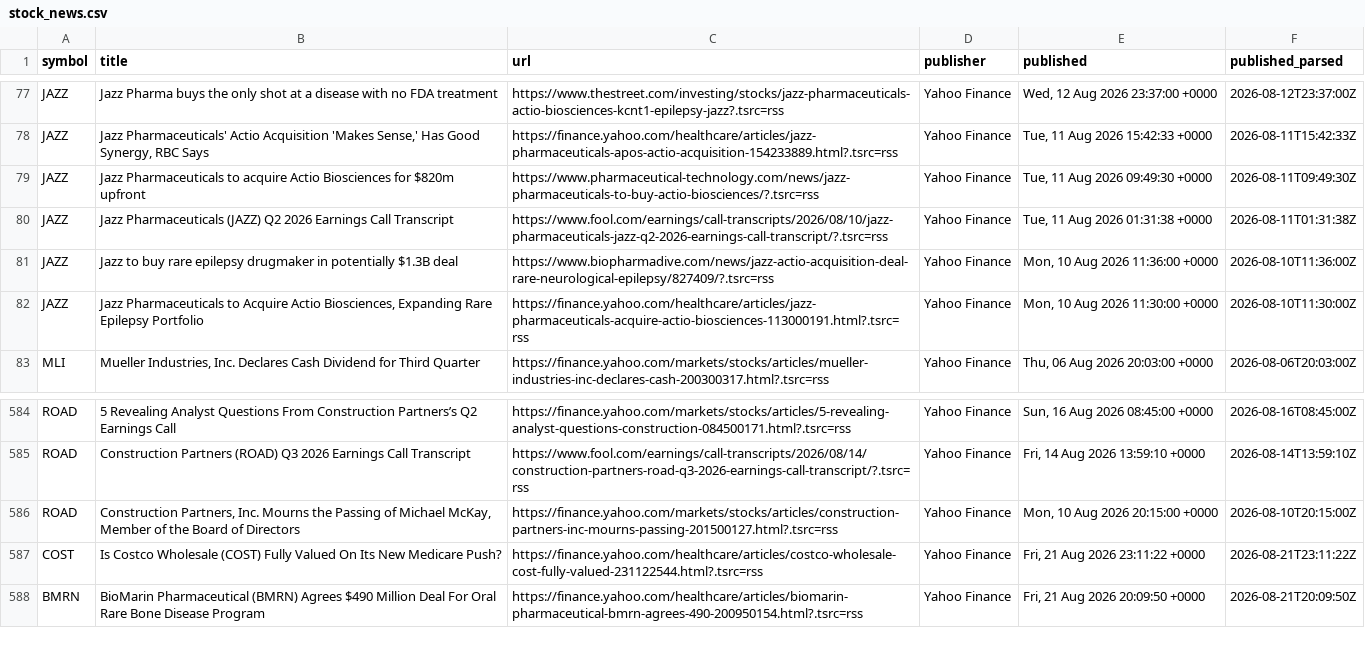
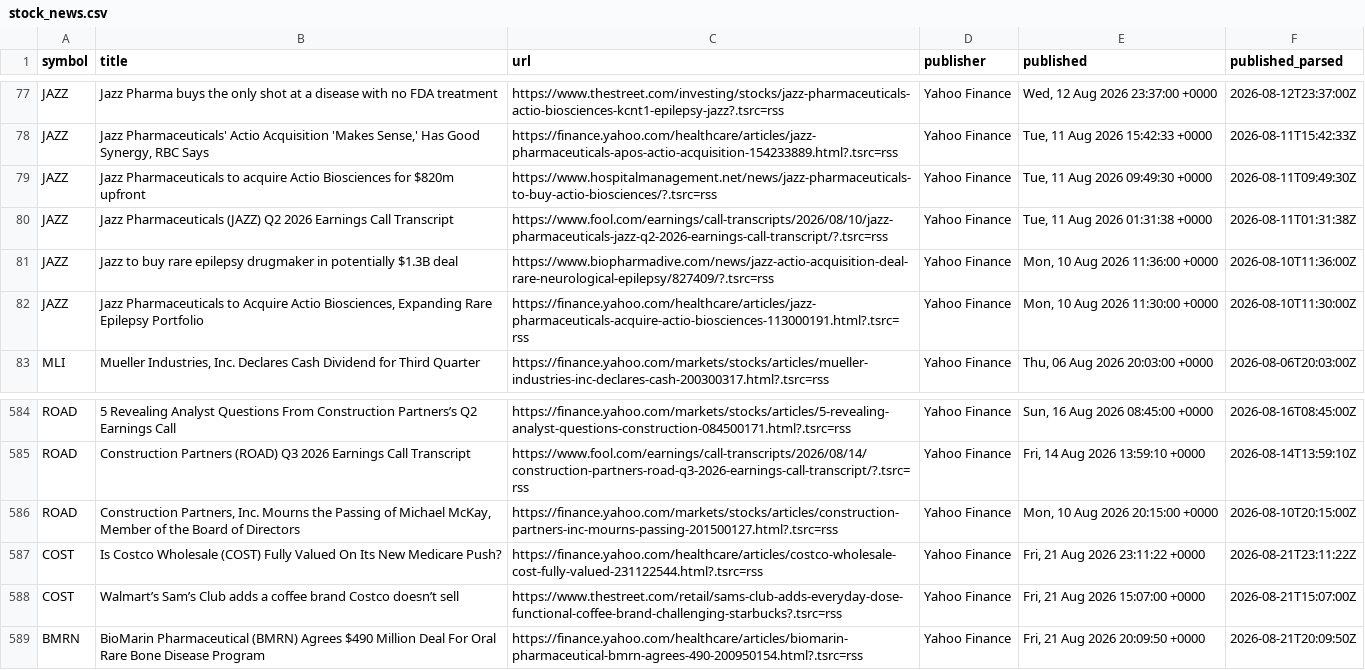
Before and after one commit to notrealmateja/r-screener, a CSV file: app/stock_news.csv, drawn as a sheet; only a part is shown, gaps mark what is left out; the diff covers the shown part only.

```diff
--- a/app/stock_news.csv
+++ b/app/stock_news.csv
@@ -78,3 +78,3 @@ JAZZ,Jazz Pharma buys the only shot at a disease with no FDA treatment,https://w
 JAZZ,"Jazz Pharmaceuticals' Actio Acquisition 'Makes Sense,' Has Good Synergy, RBC Says",https://finance.yahoo.com/healthcare/articles/jazz-pharmaceuticals-apos-actio-acquisition-154233889.html?.tsrc=rss,Yahoo Finance,"Tue, 11 Aug 2026 15:42:33 +0000",2026-08-11T15:42:33Z
-JAZZ,Jazz Pharmaceuticals to acquire Actio Biosciences for $820m upfront,https://www.pharmaceutical-technology.com/news/jazz-pharmaceuticals-to-buy-actio-biosciences/?.tsrc=rss,Yahoo Finance,"Tue, 11 Aug 2026 09:49:30 +0000",2026-08-11T09:49:30Z
+JAZZ,Jazz Pharmaceuticals to acquire Actio Biosciences for $820m upfront,https://www.hospitalmanagement.net/news/jazz-pharmaceuticals-to-buy-actio-biosciences/?.tsrc=rss,Yahoo Finance,"Tue, 11 Aug 2026 09:49:30 +0000",2026-08-11T09:49:30Z
 JAZZ,Jazz Pharmaceuticals (JAZZ) Q2 2026 Earnings Call Transcript,https://www.fool.com/earnings/call-transcripts/2026/08/10/jazz-pharmaceuticals-jazz-q2-2026-earnings-call-transcript/?.tsrc=rss,Yahoo Finance,"Tue, 11 Aug 2026 01:31:38 +0000",2026-08-11T01:31:38Z
@@ -587,2 +587,3 @@ ROAD,"Construction Partners, Inc. Mourns the Passing of Michael McKay, Member of
 COST,Is Costco Wholesale (COST) Fully Valued On Its New Medicare Push?,https://finance.yahoo.com/healthcare/articles/costco-wholesale-cost-fully-valued-231122544.html?.tsrc=rss,Yahoo Finance,"Fri, 21 Aug 2026 23:11:22 +0000",2026-08-21T23:11:22Z
+COST,Walmart’s Sam’s Club adds a coffee brand Costco doesn’t sell,https://www.thestreet.com/retail/sams-club-adds-everyday-dose-functional-coffee-brand-challenging-starbucks?.tsrc=rss,Yahoo Finance,"Fri, 21 Aug 2026 15:07:00 +0000",2026-08-21T15:07:00Z
 BMRN,BioMarin Pharmaceutical (BMRN) Agrees $490 Million Deal For Oral Rare Bone Disease Program,https://finance.yahoo.com/healthcare/articles/biomarin-pharmaceutical-bmrn-agrees-490-200950154.html?.tsrc=rss,Yahoo Finance,"Fri, 21 Aug 2026 20:09:50 +0000",2026-08-21T20:09:50Z
```
Also changed, not shown: 4 added rows and 4 removed rows elsewhere in this file, app/market_news.csv, app/sentiment_history.csv, 16 other files.
